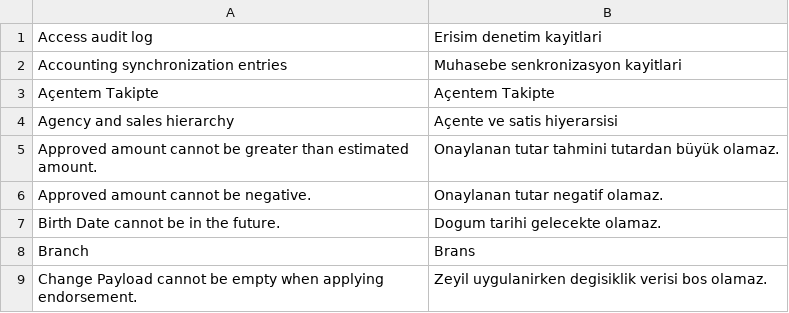
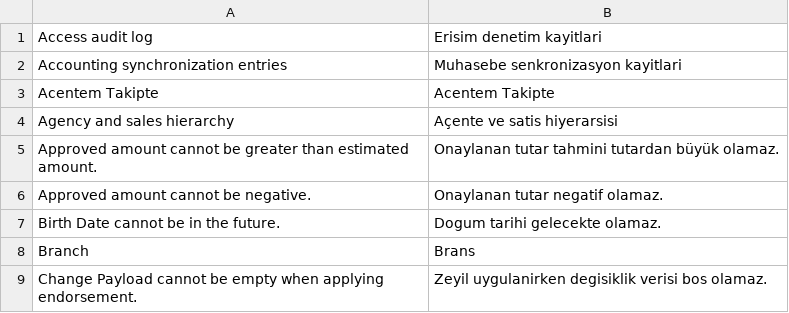
Before and after one commit to ayktbrkk/acentem_takipte, a CSV file: acentem_takipte/acentem_takipte/tr.csv, drawn as a sheet; only a part is shown.

```diff
--- a/acentem_takipte/acentem_takipte/tr.csv
+++ b/acentem_takipte/acentem_takipte/tr.csv
@@ -2,3 +2,3 @@
 "Accounting synchronization entries","Muhasebe senkronizasyon kayitlari"
-"Açentem Takipte","Açentem Takipte"
+"Acentem Takipte","Acentem Takipte"
 "Agency and sales hierarchy","Açente ve satis hiyerarsisi"
```
Also changed, not shown: 14 other files.
